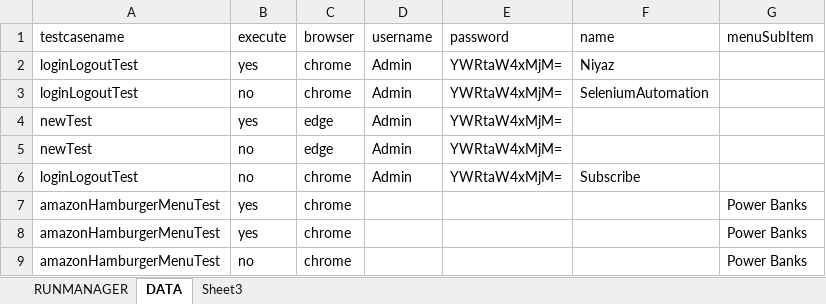
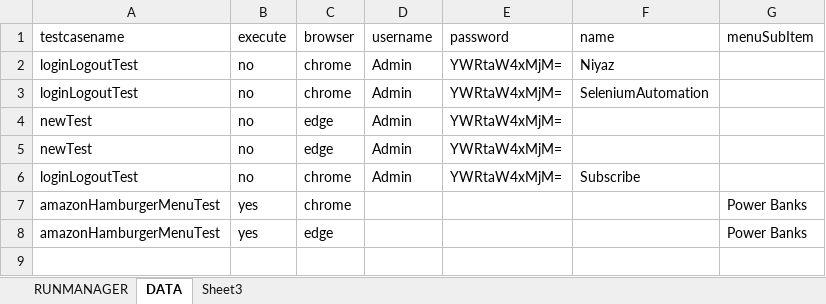
Before and after one commit to niyazhashmi1105/seleniumautomationframework, an Excel workbook: target/test-classes/excel/testdata.xlsx, sheet DATA, drawn as a sheet; values as stored, in another font and other column widths than the file's, no borders; the diff names each change by its address in the sheet, - before the commit and + after, or states it on an @@ line.

```diff
--- a/target/test-classes/excel/testdata.xlsx (sheet DATA)
+++ b/target/test-classes/excel/testdata.xlsx (sheet DATA)
-B2 (execute): yes
+B2 (execute): no
-B4 (execute): yes
+B4 (execute): no
-C8 (browser): chrome
+C8 (browser): edge
-row 9: amazonHamburgerMenuTest | no | chrome |  |  |  | Power Banks
```
Also changed, not shown: sheet RUNMANAGER, 2 other files.
